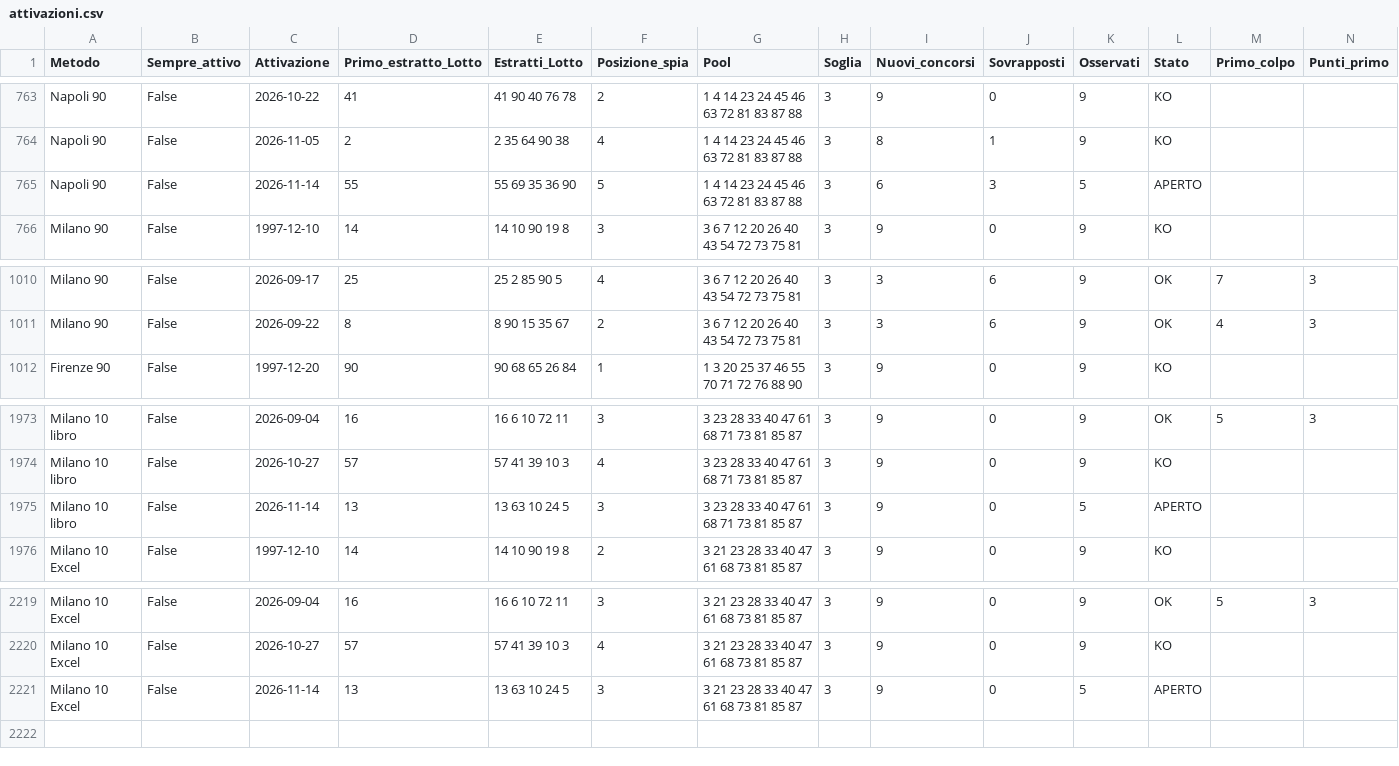
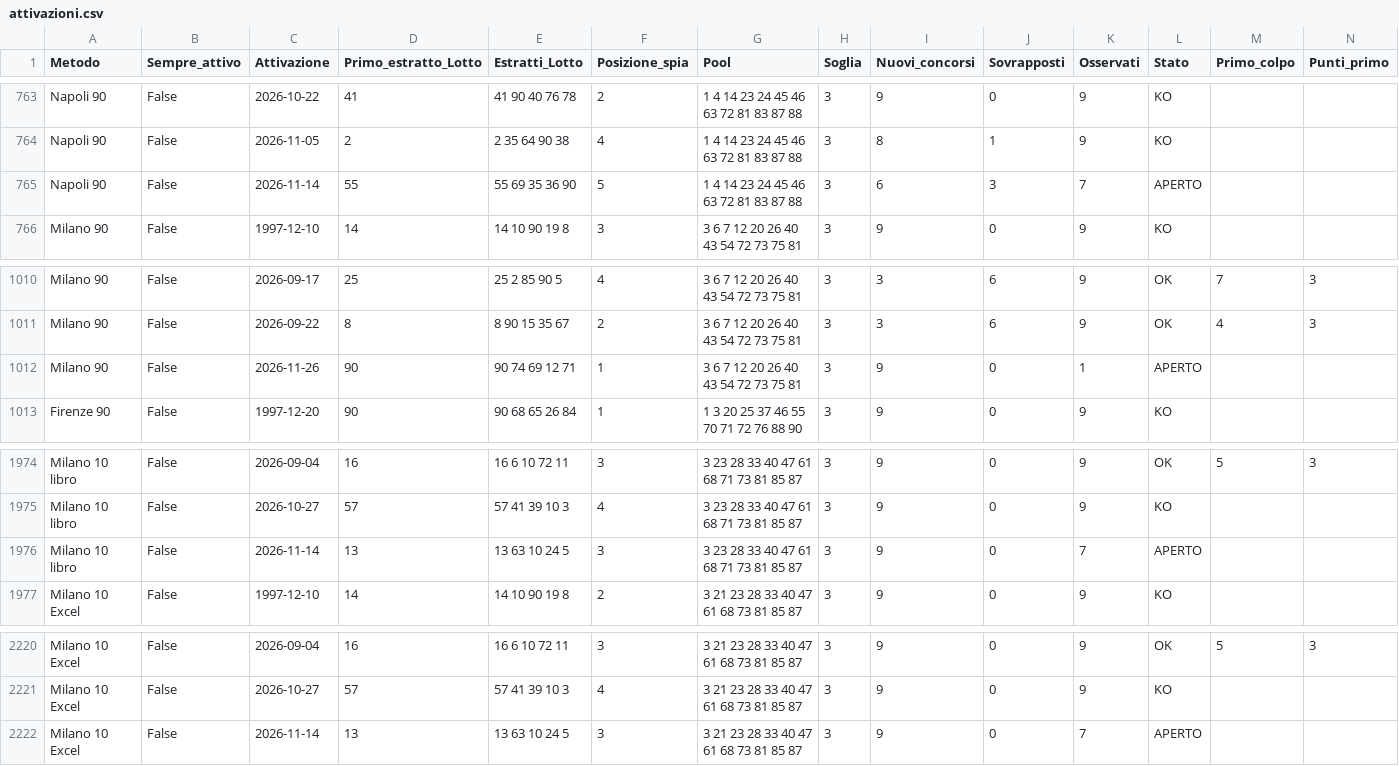
Before and after one commit to giolanni/Senalox2.0, a CSV file: analysis/output/trigger_ruote/attivazioni.csv, drawn as a sheet; only a part is shown, gaps mark what is left out; addresses are those after the commit; rows hold the shown columns only; the diff names each change by its address in the sheet, - before the commit and + after, or states it on an @@ line.

```diff
--- a/analysis/output/trigger_ruote/attivazioni.csv
+++ b/analysis/output/trigger_ruote/attivazioni.csv
-K765 (Osservati): 5
+K765 (Osservati): 7
+row 1012: Milano 90 | False | 2026-11-26 | 90 | 90 74 69 12 71 | 1 | 3 6 7 12 20 26 40 43 54 72 73 75 81 | 3 | 9 | 0 | 1 | APERTO
-K1976 (Osservati): 5
+K1976 (Osservati): 7
-K2222 (Osservati): 5
+K2222 (Osservati): 7
```
Also changed, not shown: analysis/output/trigger_ruote/attivi_passivi.csv, analysis/output/trigger_ruote/statistiche.csv, 4 other files.
